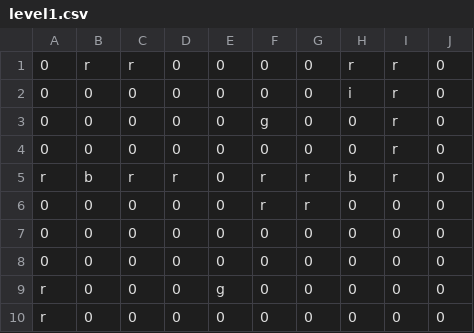
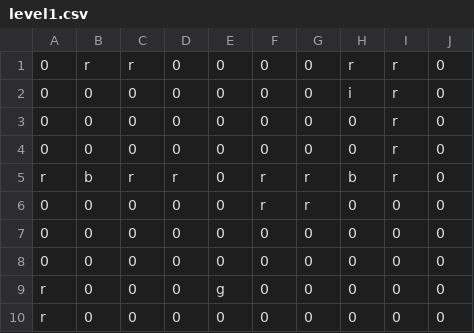
Before and after one commit to joebain/joebabies, a CSV file: misc/level1.csv, drawn as a sheet.

```diff
--- a/misc/level1.csv
+++ b/misc/level1.csv
@@ -2,3 +2,3 @@
 0,0,0,0,0,0,0,i,r,0,
-0,0,0,0,0,g,0,0,r,0,
+0,0,0,0,0,0,0,0,r,0,
 0,0,0,0,0,0,0,0,r,0,
```
Also changed, not shown: 6 other files.
